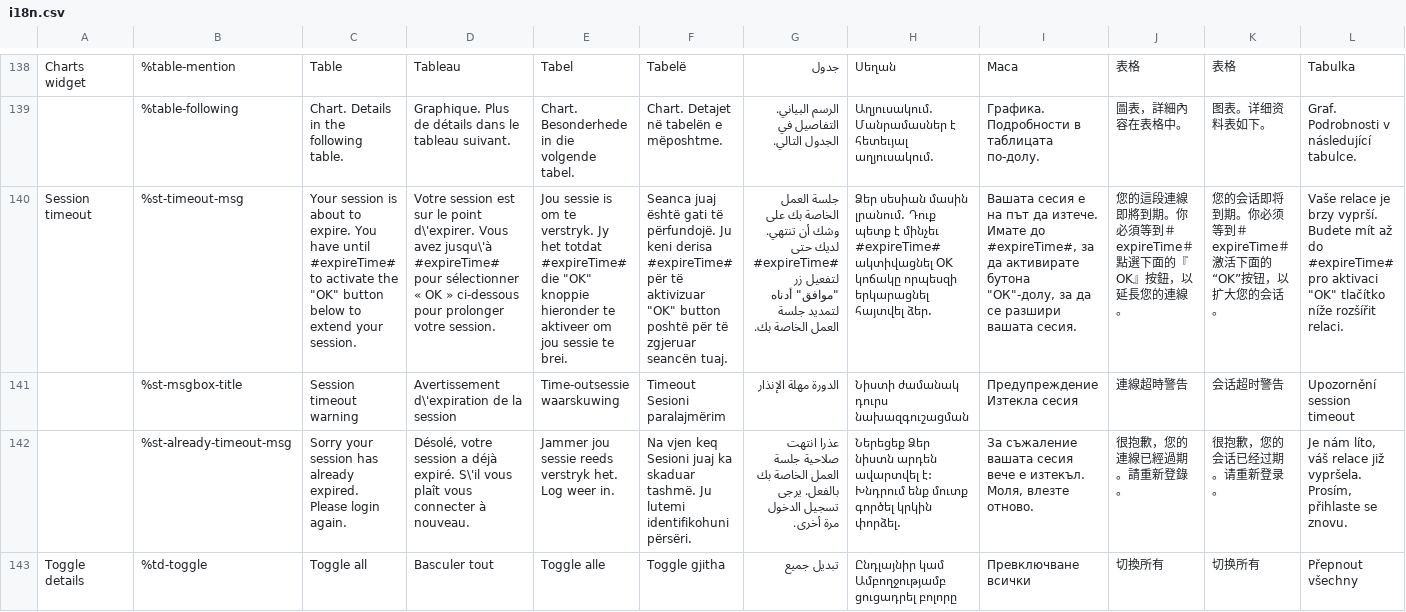
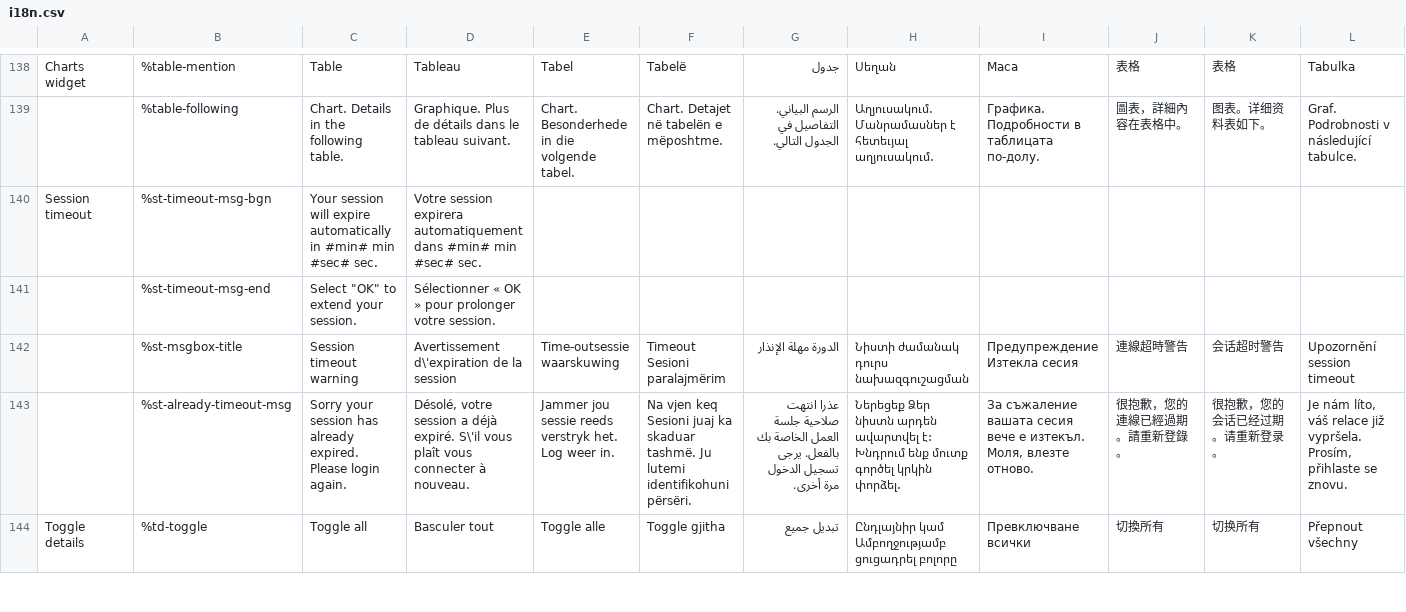
Before and after one commit to wet-boew/wet-boew, a CSV file: src/js/i18n/i18n.csv, drawn as a sheet; only a part is shown, gaps mark what is left out; removed rows and columns are numbered as before the commit, all else as after; rows hold the shown columns only; the diff names each change by its address in the sheet, - before the commit and + after, or states it on an @@ line.

Commit message:
Session: added missing timeout messages (fixes #3354)

```diff
--- a/src/js/i18n/i18n.csv
+++ b/src/js/i18n/i18n.csv
-row 140: Session timeout | %st-timeout-msg | Your session is about to expire. You have until #expireTime# to activate the "OK" button below to extend your session. | Votre session est sur le point d\'expirer. Vous avez jusqu\'à #expireTime# pour sélectionner « OK » ci-dessous pour prolonger votre session. | Jou sessie is om te verstryk. Jy het totdat #expireTime# die "OK" knoppie hieronder te aktiveer om jou sessie te brei. | Seanca juaj është gati të përfundojë. Ju keni derisa #expireTime# për të aktivizuar "OK" button poshtë për të zgjeruar seancën tuaj. | جلسة العمل الخاصة بك على وشك أن تنتهي. لديك حتى #expireTime# لتفعيل زر "موافق" أدناه لتمديد جلسة العمل الخاصة بك. | Ձեր սեսիան մասին լրանում. Դուք պետք է մինչեւ #expireTime# ակտիվացնել OK կոճակը որպեսզի երկարացնել հայտվել ձեր. | Вашата сесия е на път да изтече. Имате до #expireTime#, за да активирате бутона "ОК"-долу, за да се разшири вашата сесия. | 您的這段連線即將到期。你必須等到＃expireTime＃點選下面的『OK』按鈕，以延長您的連線。 | 您的会话即将到期。你必须等到＃expireTime＃激活下面的“OK”按钮，以扩大您的会话。 | Vaše relace je brzy vyprší. Budete mít až do #expireTime# pro aktivaci "OK" tlačítko níže rozšířit relaci.
+row 140: Session timeout | %st-timeout-msg-bgn | Your session will expire automatically in #min# min #sec# sec. | Votre session expirera automatiquement dans #min# min #sec# sec.
+row 141:  | %st-timeout-msg-end | Select "OK" to extend your session. | Sélectionner « OK » pour prolonger votre session.
```
